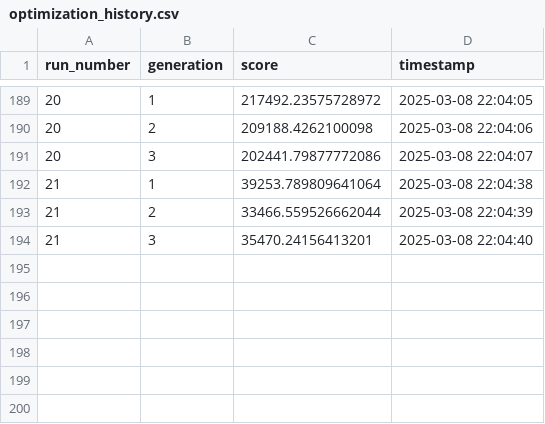
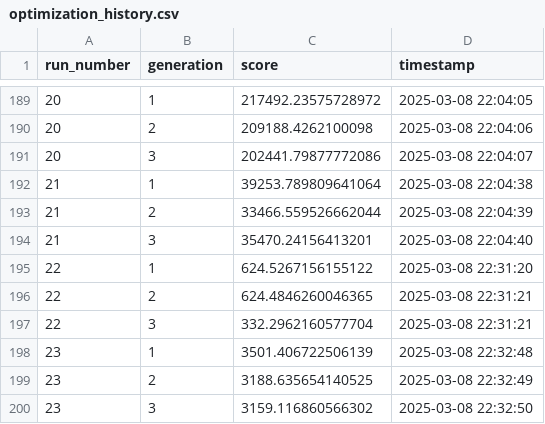
Before and after one commit to alexlaverty/genetic-algorithm-nutrition-planner, a CSV file: optimization_history.csv, drawn as a sheet; only a part is shown, gaps mark what is left out; the diff names each change by its address in the sheet, - before the commit and + after, or states it on an @@ line.

```diff
--- a/optimization_history.csv
+++ b/optimization_history.csv
+row 195: 22 | 1 | 624.5267156155122 | 2025-03-08 22:31:20
+row 196: 22 | 2 | 624.4846260046365 | 2025-03-08 22:31:21
+row 197: 22 | 3 | 332.2962160577704 | 2025-03-08 22:31:21
+row 198: 23 | 1 | 3501.406722506139 | 2025-03-08 22:32:48
+row 199: 23 | 2 | 3188.635654140525 | 2025-03-08 22:32:49
+row 200: 23 | 3 | 3159.116860566302 | 2025-03-08 22:32:50
```
Also changed, not shown: 3 other files.
